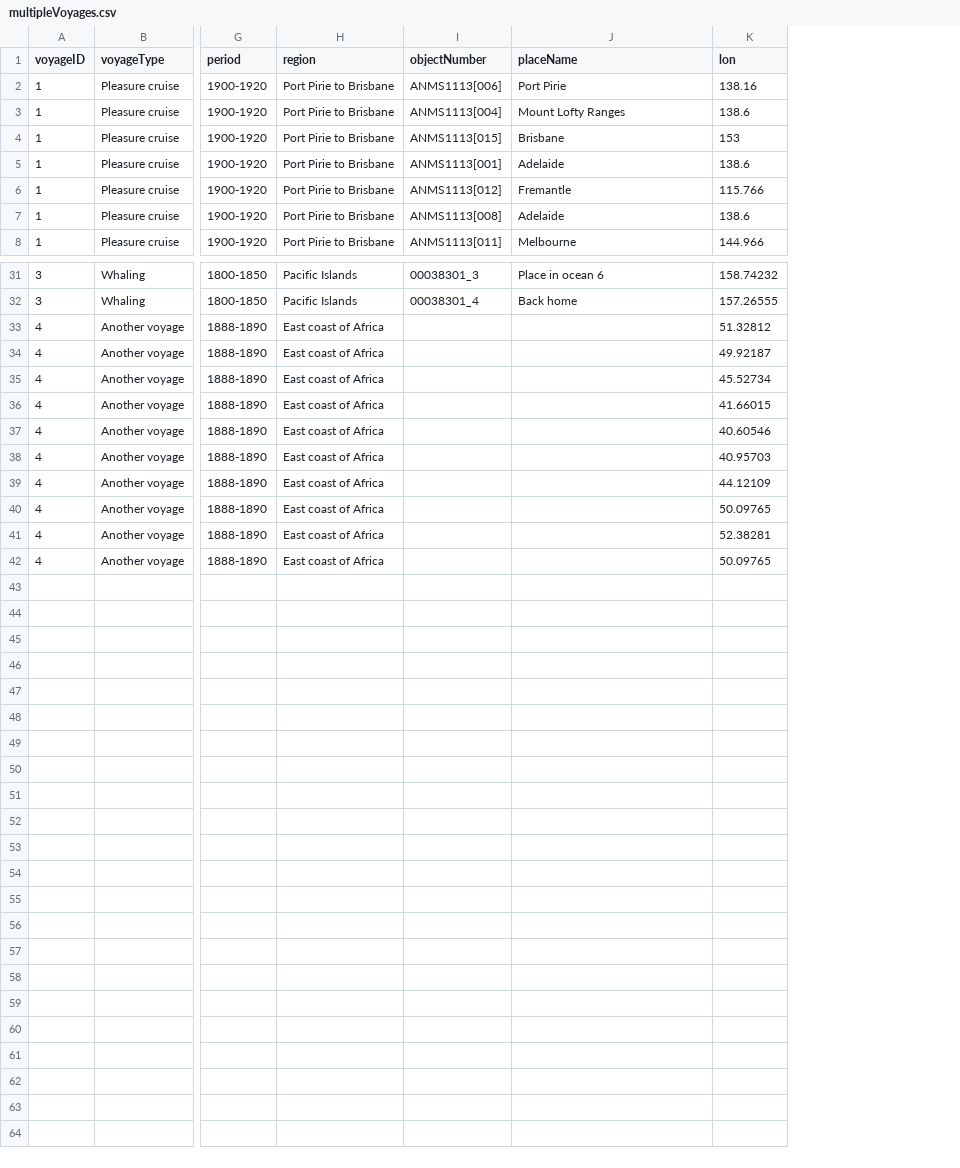
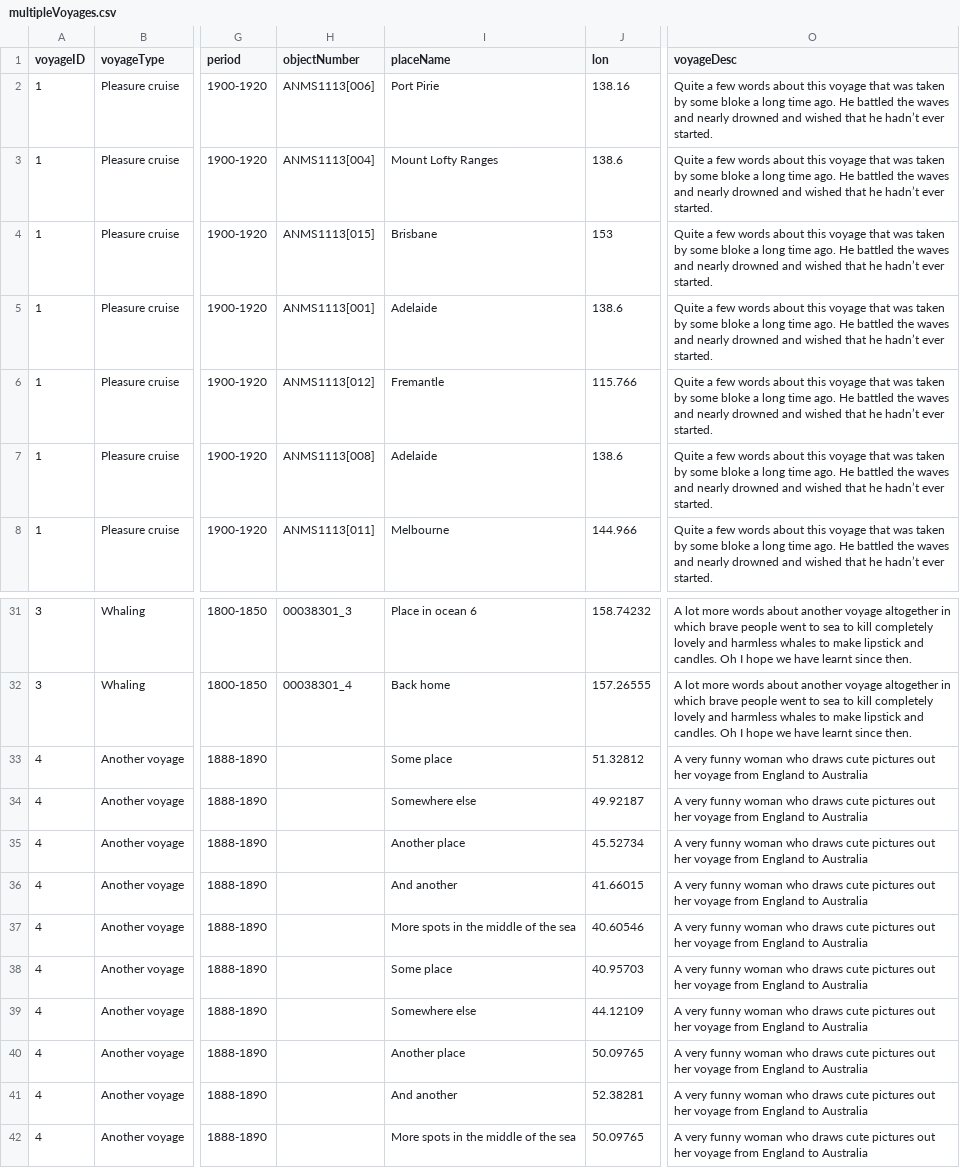
Before and after one commit to SallyFl/multipleVoyages, a CSV file: data/multipleVoyages.csv, drawn as a sheet; only a part is shown, gaps mark what is left out; removed rows and columns are numbered as before the commit, all else as after; the diff names each change by its address in the sheet, - before the commit and + after, or states it on an @@ line.

Commit message:
Update with description

```diff
--- a/data/multipleVoyages.csv
+++ b/data/multipleVoyages.csv
-column H (region), rows 2-8: all Port Pirie to Brisbane; rows 31-42: Pacific Islands | Pacific Islands | East coast of Africa | East coast of Africa | East coast of Africa | East coast of Africa | East coast of Africa | East coast of Africa | East coast of Africa | East coast of Africa | East coast of Africa | East coast of Africa
+column O (voyageDesc), rows 2-8: all Quite a few words about this voyage that was taken by some bloke a long time ago. He battled the waves and nearly drowned and wished that he hadn’t ever started.; rows 31-42: A lot more words about another voyage altogether in which brave people went to sea to kill completely lovely and harmless whales to make lipstick and candles. Oh I hope we have learnt since then. | A lot more words about another voyage altogether in which brave people went to sea to kill completely lovely and harmless whales to make lipstick and candles. Oh I hope we have learnt since then. | A very funny woman who draws cute pictures out her voyage from England to Australia | A very funny woman who draws cute pictures out her voyage from England to Australia | A very funny woman who draws cute pictures out her voyage from England to Australia | A very funny woman who draws cute pictures out her voyage from England to Australia | A very funny woman who draws cute pictures out her voyage from England to Australia | A very funny woman who draws cute pictures out her voyage from England to Australia | A very funny woman who draws cute pictures out her voyage from England to Australia | A very funny woman who draws cute pictures out her voyage from England to Australia | A very funny woman who draws cute pictures out her voyage from England to Australia | A very funny woman who draws cute pictures out her voyage from England to Australia
-I33 (placeName): (empty)
+I33 (placeName): Some place
-I34 (placeName): (empty)
+I34 (placeName): Somewhere else
-I35 (placeName): (empty)
+I35 (placeName): Another place
-I36 (placeName): (empty)
+I36 (placeName): And another
-I37 (placeName): (empty)
+I37 (placeName): More spots in the middle of the sea
-I38 (placeName): (empty)
+I38 (placeName): Some place
-I39 (placeName): (empty)
+I39 (placeName): Somewhere else
-I40 (placeName): (empty)
+I40 (placeName): Another place
-I41 (placeName): (empty)
+I41 (placeName): And another
-I42 (placeName): (empty)
+I42 (placeName): More spots in the middle of the sea
```
